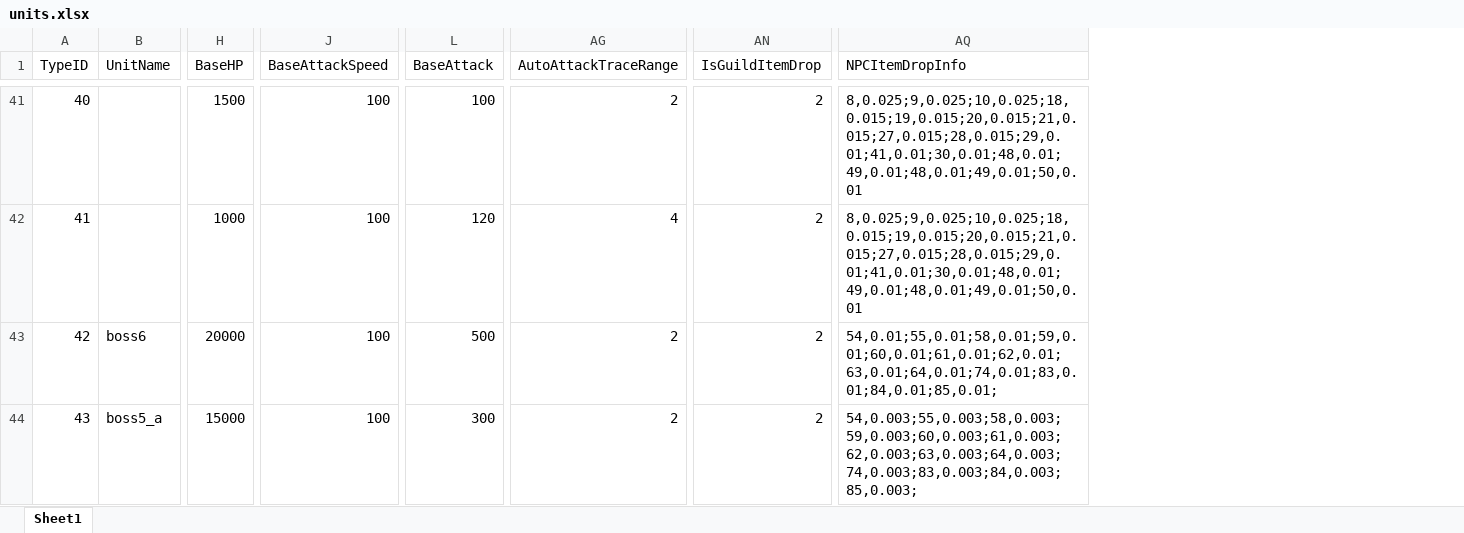
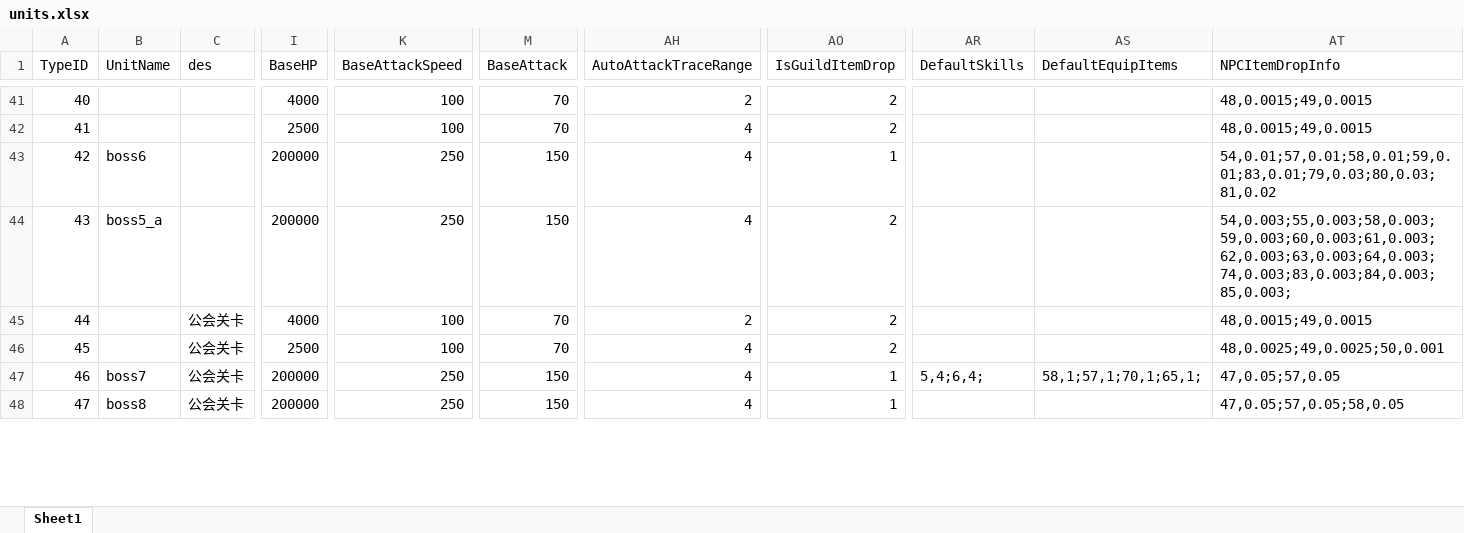
Before and after one commit to idtek/dotanet, an Excel workbook: bin/conf/units.xlsx, sheet Sheet1, drawn as a sheet; only a part is shown, gaps mark what is left out; values as stored, in another font and other column widths than the file's, no cell formats; addresses are those after the commit; rows hold the shown columns only; the diff covers the shown part only; the diff names each change by its address in the sheet, - before the commit and + after, or states it on an @@ line.

```diff
--- a/bin/conf/units.xlsx (sheet Sheet1)
+++ b/bin/conf/units.xlsx (sheet Sheet1)
+column C (des), empty
+column AR (DefaultSkills), empty
+column AS (DefaultEquipItems), empty
-I41 (BaseHP): 1500
+I41 (BaseHP): 4000
-M41 (BaseAttack): 100
+M41 (BaseAttack): 70
-AT41:AT42 (NPCItemDropInfo): 8,0.025;9,0.025;10,0.025;18,0.015;19,0.015;20,0.015;21,0.015;27,0.015;28,0.015;29,0.01;41,0.01;30,0.01;48,0.01;49,0.01;48,0.01;49,0.01;50,0.01
+AT41:AT42 (NPCItemDropInfo): 48,0.0015;49,0.0015
-I42 (BaseHP): 1000
+I42 (BaseHP): 2500
-M42 (BaseAttack): 120
+M42 (BaseAttack): 70
-I43 (BaseHP): 20000
+I43 (BaseHP): 200000
-K43:K44 (BaseAttackSpeed): 100
+K43:K44 (BaseAttackSpeed): 250
-M43 (BaseAttack): 500
+M43 (BaseAttack): 150
-AH43:AH44 (AutoAttackTraceRange): 2
+AH43:AH44 (AutoAttackTraceRange): 4
-AO43 (IsGuildItemDrop): 2
+AO43 (IsGuildItemDrop): 1
-AT43 (NPCItemDropInfo): 54,0.01;55,0.01;58,0.01;59,0.01;60,0.01;61,0.01;62,0.01;63,0.01;64,0.01;74,0.01;83,0.01;84,0.01;85,0.01;
+AT43 (NPCItemDropInfo): 54,0.01;57,0.01;58,0.01;59,0.01;83,0.01;79,0.03;80,0.03;81,0.02
-I44 (BaseHP): 15000
+I44 (BaseHP): 200000
-M44 (BaseAttack): 300
+M44 (BaseAttack): 150
+row 45: 44 |  | 公会关卡 | 4000 | 100 | 70 | 2 | 2 |  |  | 48,0.0015;49,0.0015
+row 46: 45 |  | 公会关卡 | 2500 | 100 | 70 | 4 | 2 |  |  | 48,0.0025;49,0.0025;50,0.001
+row 47: 46 | boss7 | 公会关卡 | 200000 | 250 | 150 | 4 | 1 | 5,4;6,4; | 58,1;57,1;70,1;65,1; | 47,0.05;57,0.05
+row 48: 47 | boss8 | 公会关卡 | 200000 | 250 | 150 | 4 | 1 |  |  | 47,0.05;57,0.05;58,0.05
```
Also changed, not shown: 8 added rows and 33 edited cells elsewhere in this sheet, cell formats, bin/conf/buff.xlsx, bin/conf/guild.xlsx, 17 other files.
